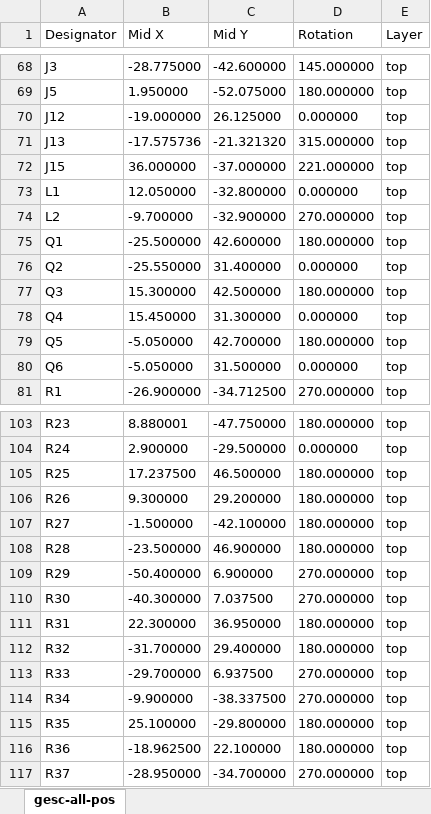
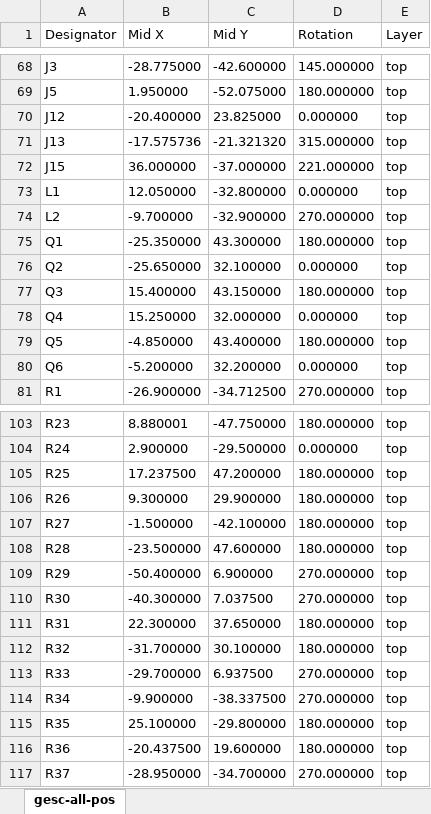
Before and after one commit to CTSchorsch/gesc, an Excel workbook: assembly/gesc-all-pos.xlsx, sheet gesc-all-pos, drawn as a sheet; only a part is shown, gaps mark what is left out; values as stored, in another font and other column widths than the file's, no borders; the diff covers the shown part only; the diff names each change by its address in the sheet, - before the commit and + after, or states it on an @@ line.

```diff
--- a/assembly/gesc-all-pos.xlsx (sheet gesc-all-pos)
+++ b/assembly/gesc-all-pos.xlsx (sheet gesc-all-pos)
-B70 (Mid X): -19.000000
+B70 (Mid X): -20.400000
-C70 (Mid Y): 26.125000
+C70 (Mid Y): 23.825000
-B75 (Mid X): -25.500000
+B75 (Mid X): -25.350000
-C75 (Mid Y): 42.600000
+C75 (Mid Y): 43.300000
-B76 (Mid X): -25.550000
+B76 (Mid X): -25.650000
-C76 (Mid Y): 31.400000
+C76 (Mid Y): 32.100000
-B77 (Mid X): 15.300000
+B77 (Mid X): 15.400000
-C77 (Mid Y): 42.500000
+C77 (Mid Y): 43.150000
-B78 (Mid X): 15.450000
+B78 (Mid X): 15.250000
-C78 (Mid Y): 31.300000
+C78 (Mid Y): 32.000000
-B79 (Mid X): -5.050000
+B79 (Mid X): -4.850000
-C79 (Mid Y): 42.700000
+C79 (Mid Y): 43.400000
-B80 (Mid X): -5.050000
+B80 (Mid X): -5.200000
-C80 (Mid Y): 31.500000
+C80 (Mid Y): 32.200000
-C105 (Mid Y): 46.500000
+C105 (Mid Y): 47.200000
-C106 (Mid Y): 29.200000
+C106 (Mid Y): 29.900000
-C108 (Mid Y): 46.900000
+C108 (Mid Y): 47.600000
-C111 (Mid Y): 36.950000
+C111 (Mid Y): 37.650000
-C112 (Mid Y): 29.400000
+C112 (Mid Y): 30.100000
-B116 (Mid X): -18.962500
+B116 (Mid X): -20.437500
-C116 (Mid Y): 22.100000
+C116 (Mid Y): 19.600000
```
Also changed, not shown: 1 added row, 1 removed row and 50 edited cells elsewhere in this sheet, assembly/gesc_lcsc.xlsx, 32 other files.
